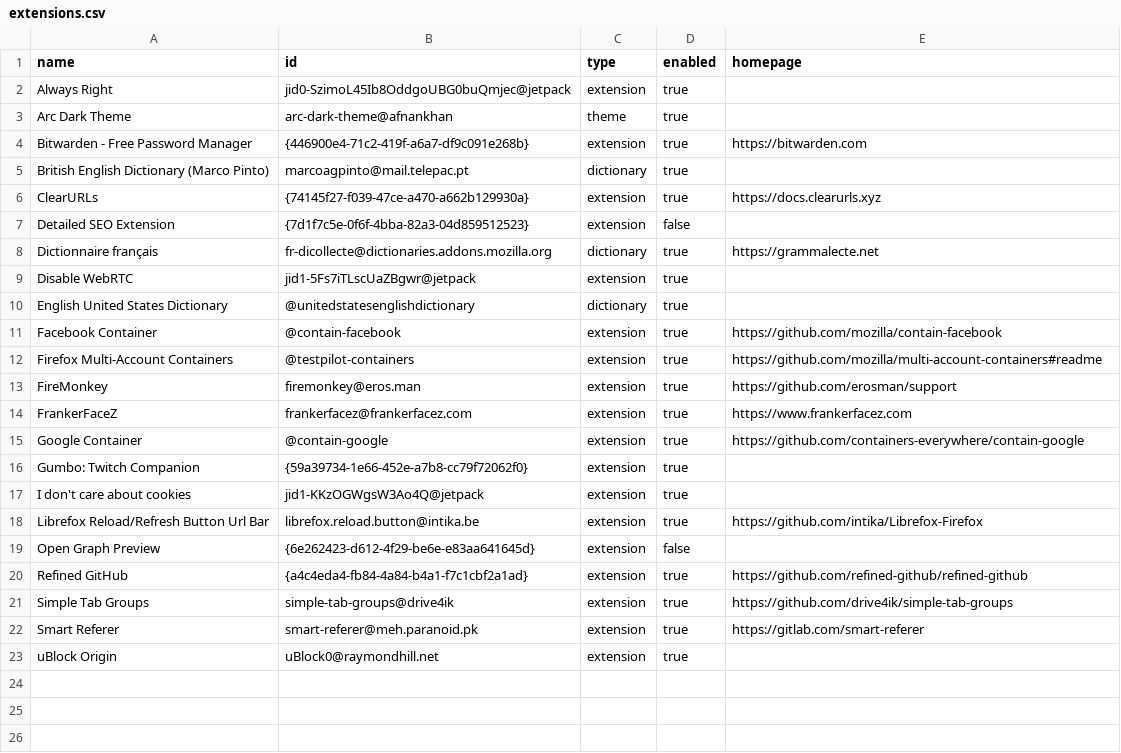
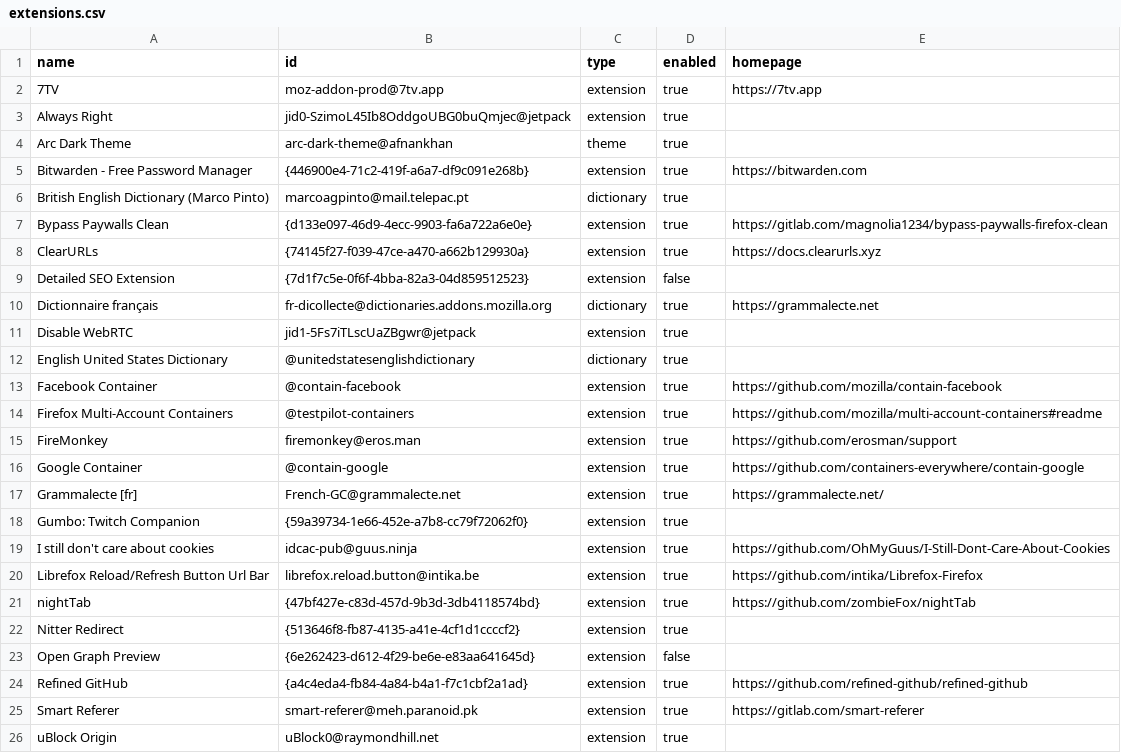
Before and after one commit to 0rax/dotfiles, a CSV file: librewolf/extensions.csv, drawn as a sheet.

Commit message:
librewolf: update addons list

```diff
--- a/librewolf/extensions.csv
+++ b/librewolf/extensions.csv
@@ -1,2 +1,3 @@
 name,id,type,enabled,homepage
+7TV,moz-addon-prod@7tv.app,extension,true,https://7tv.app
 Always Right,jid0-SzimoL45Ib8OddgoUBG0buQmjec@jetpack,extension,true,
@@ -5,2 +6,3 @@ Bitwarden - Free Password Manager,{446900e4-71c2-419f-a6a7-df9c091e268b},extensi
 British English Dictionary (Marco Pinto),marcoagpinto@mail.telepac.pt,dictionary,true,
+Bypass Paywalls Clean,{d133e097-46d9-4ecc-9903-fa6a722a6e0e},extension,true,https://gitlab.com/magnolia1234/bypass-paywalls-firefox-clean
 ClearURLs,{74145f27-f039-47ce-a470-a662b129930a},extension,true,https://docs.clearurls.xyz
@@ -13,10 +15,11 @@ Firefox Multi-Account Containers,@testpilot-containers,extension,true,https://gi
 FireMonkey,firemonkey@eros.man,extension,true,https://github.com/erosman/support
-FrankerFaceZ,frankerfacez@frankerfacez.com,extension,true,https://www.frankerfacez.com
 Google Container,@contain-google,extension,true,https://github.com/containers-everywhere/contain-google
+Grammalecte [fr],French-GC@grammalecte.net,extension,true,https://grammalecte.net/
 Gumbo: Twitch Companion,{59a39734-1e66-452e-a7b8-cc79f72062f0},extension,true,
-I don't care about cookies,jid1-KKzOGWgsW3Ao4Q@jetpack,extension,true,
+I still don't care about cookies,idcac-pub@guus.ninja,extension,true,https://github.com/OhMyGuus/I-Still-Dont-Care-About-Cookies
 Librefox Reload/Refresh Button Url Bar,librefox.reload.button@intika.be,extension,true,https://github.com/intika/Librefox-Firefox
+nightTab,{47bf427e-c83d-457d-9b3d-3db4118574bd},extension,true,https://github.com/zombieFox/nightTab
+Nitter Redirect,{513646f8-fb87-4135-a41e-4cf1d1ccccf2},extension,true,
 Open Graph Preview,{6e262423-d612-4f29-be6e-e83aa641645d},extension,false,
 Refined GitHub,{a4c4eda4-fb84-4a84-b4a1-f7c1cbf2a1ad},extension,true,https://github.com/refined-github/refined-github
-Simple Tab Groups,simple-tab-groups@drive4ik,extension,true,https://github.com/drive4ik/simple-tab-groups
 Smart Referer,smart-referer@meh.paranoid.pk,extension,true,https://gitlab.com/smart-referer
```
Also changed, not shown: 3 other files.
